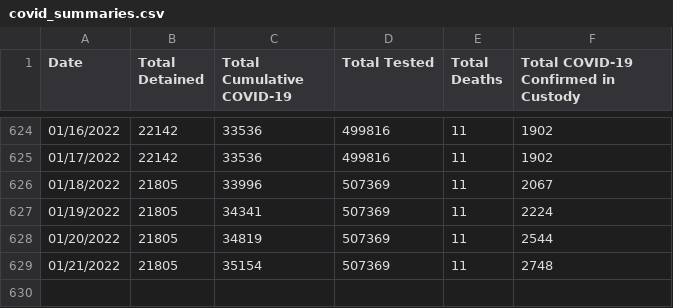
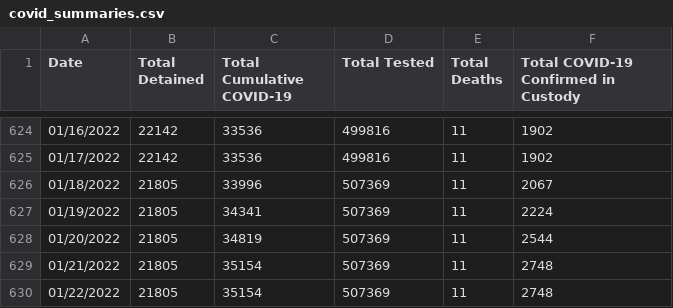
Before and after one commit to n8craig/ICE-COVID-19, a CSV file: data/covid_summaries.csv, drawn as a sheet; only a part is shown, gaps mark what is left out.

```diff
--- a/data/covid_summaries.csv
+++ b/data/covid_summaries.csv
@@ -629 +629,2 @@ Date,Total Detained,Total Cumulative COVID-19,Total Tested,Total Deaths,Total CO
 01/21/2022,21805,35154,507369,11,2748
+01/22/2022,21805,35154,507369,11,2748
```
Also changed, not shown: 1 other file.
